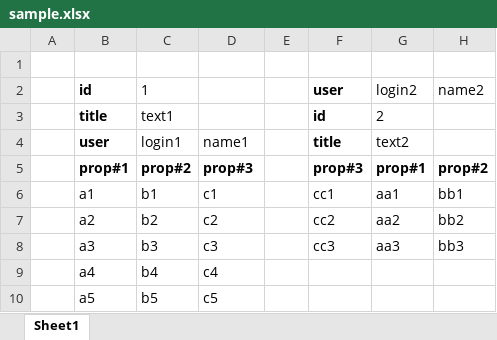
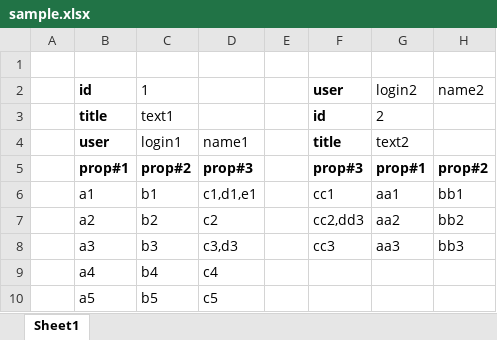
Before and after one commit to mustaddon/ExcelConverter, an Excel workbook: Samples/NestedArray/sample.xlsx, sheet Sheet1, drawn as a sheet; values as stored, in another font and other column widths than the file's, no borders; the diff names each change by its address in the sheet, - before the commit and + after, or states it on an @@ line.

```diff
--- a/Samples/NestedArray/sample.xlsx (sheet Sheet1)
+++ b/Samples/NestedArray/sample.xlsx (sheet Sheet1)
-D6: c1
+D6: c1,d1,e1
-F7 (user): cc2
+F7 (user): cc2,dd3
-D8: c3
+D8: c3,d3
```
Also changed, not shown: 7 other files.
